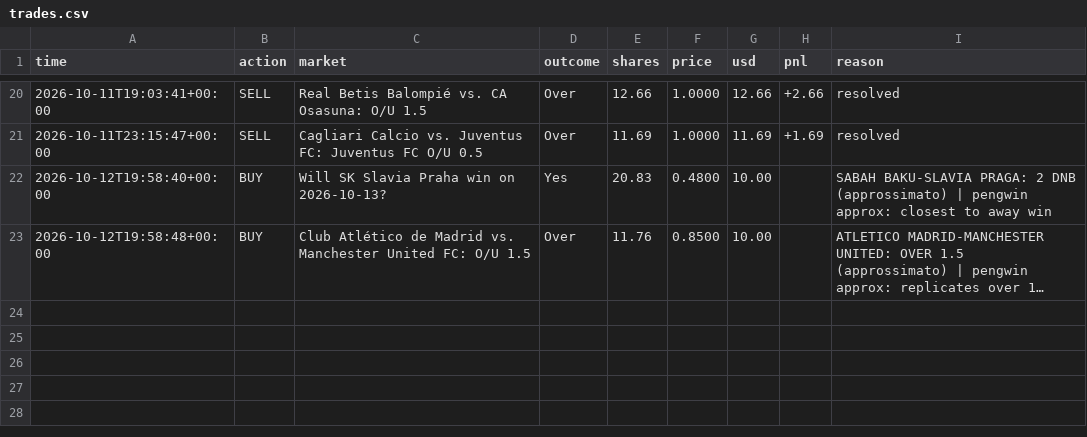
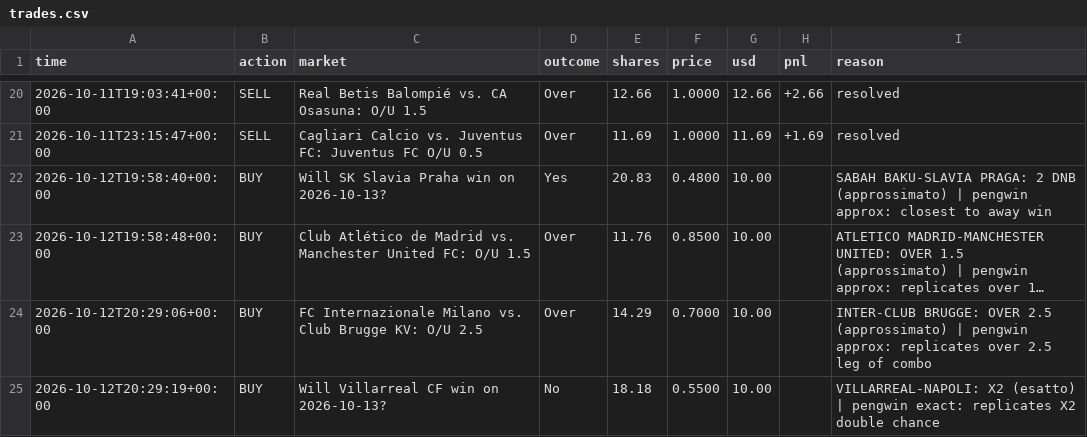
Before and after one commit to MoldyAxis395/polymarket-news-bot, a CSV file: data/pengwin/trades.csv, drawn as a sheet; only a part is shown, gaps mark what is left out; long unchanged cells end in …; the diff names each change by its address in the sheet, - before the commit and + after, or states it on an @@ line.

```diff
--- a/data/pengwin/trades.csv
+++ b/data/pengwin/trades.csv
+row 24: 2026-10-12T20:29:06+00:00 | BUY | FC Internazionale Milano vs. Club Brugge KV: O/U 2.5 | Over | 14.29 | 0.7000 | 10.00 |  | INTER-CLUB BRUGGE: OVER 2.5 (approssimato) | pengwin approx: replicates over 2.5 leg of combo
+row 25: 2026-10-12T20:29:19+00:00 | BUY | Will Villarreal CF win on 2026-10-13? | No | 18.18 | 0.5500 | 10.00 |  | VILLARREAL-NAPOLI: X2 (esatto) | pengwin exact: replicates X2 double chance
```
Also changed, not shown: 9 other files.
